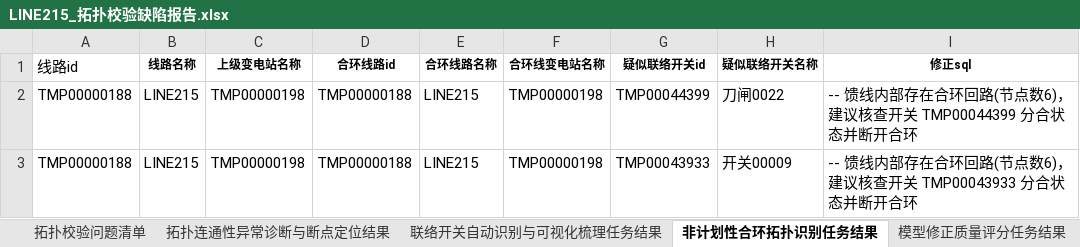
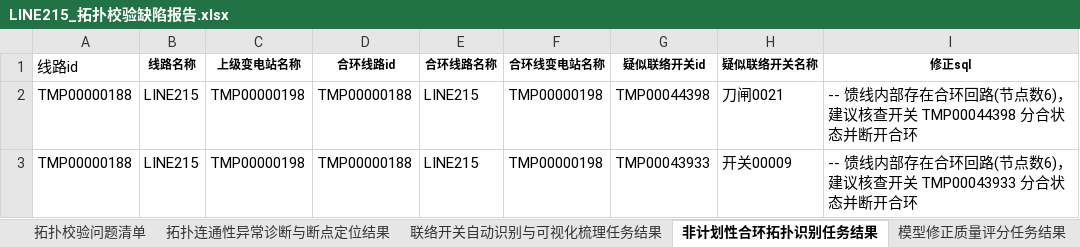
Before and after one commit to Viria-ui/power_topology_verify, an Excel workbook: output/LINE215_拓扑校验缺陷报告.xlsx, sheet 非计划性合环拓扑识别任务结果, drawn as a sheet; values as stored, in another font and other column widths than the file's, no borders; the diff names each change by its address in the sheet, - before the commit and + after, or states it on an @@ line.

```diff
--- a/output/LINE215_拓扑校验缺陷报告.xlsx (sheet 非计划性合环拓扑识别任务结果)
+++ b/output/LINE215_拓扑校验缺陷报告.xlsx (sheet 非计划性合环拓扑识别任务结果)
-G2 (疑似联络开关id): TMP00044399
+G2 (疑似联络开关id): TMP00044398
-H2 (疑似联络开关名称): 刀闸0022
+H2 (疑似联络开关名称): 刀闸0021
-I2 (修正sql): …查开关 TMP00044399 分合状态…
+I2 (修正sql): …查开关 TMP00044398 分合状态…
```
Also changed, not shown: sheet 拓扑校验问题清单, sheet 拓扑连通性异常诊断与断点定位结果, output/LINE216_拓扑校验缺陷报告.xlsx, 22 other files.
